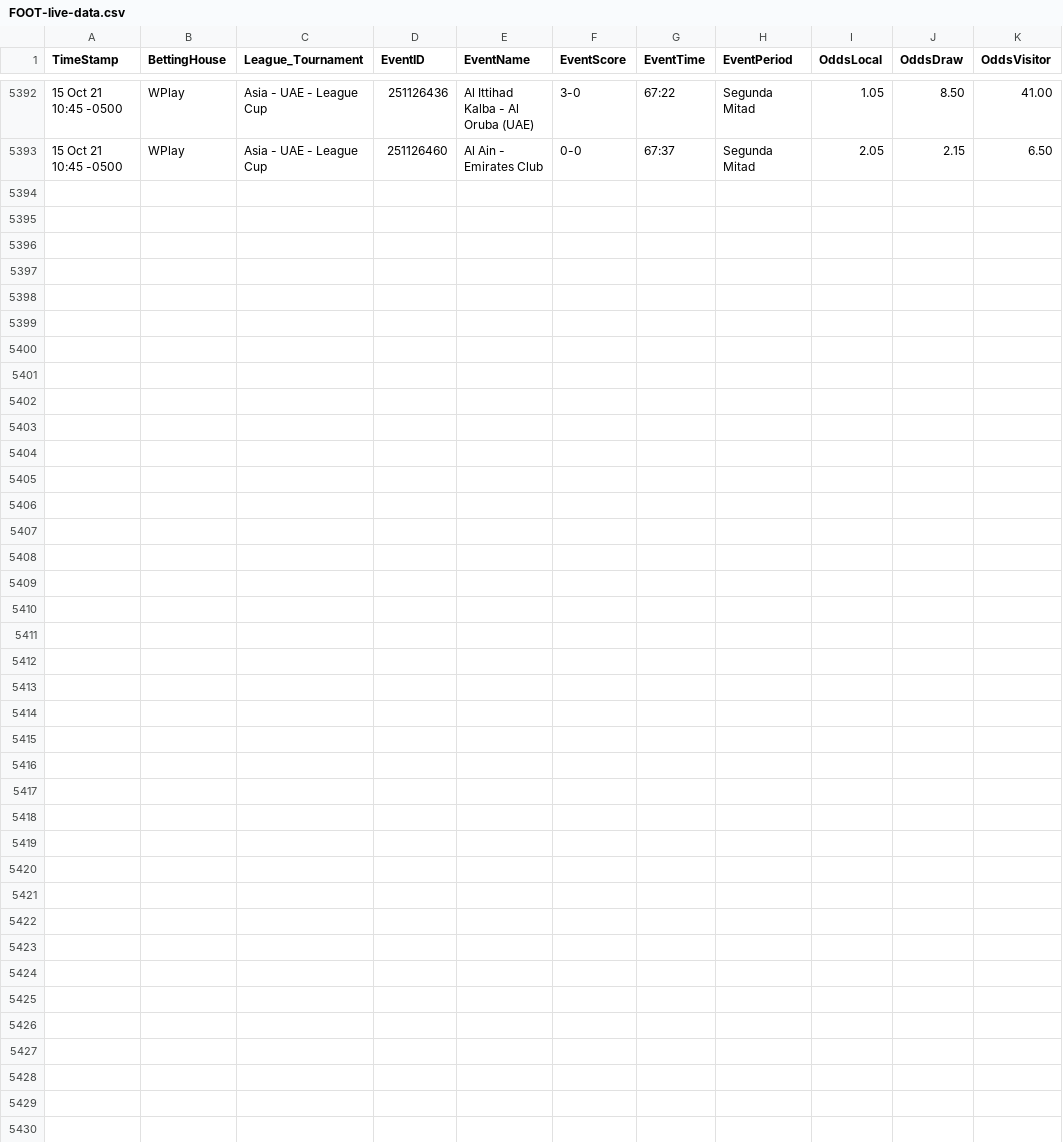
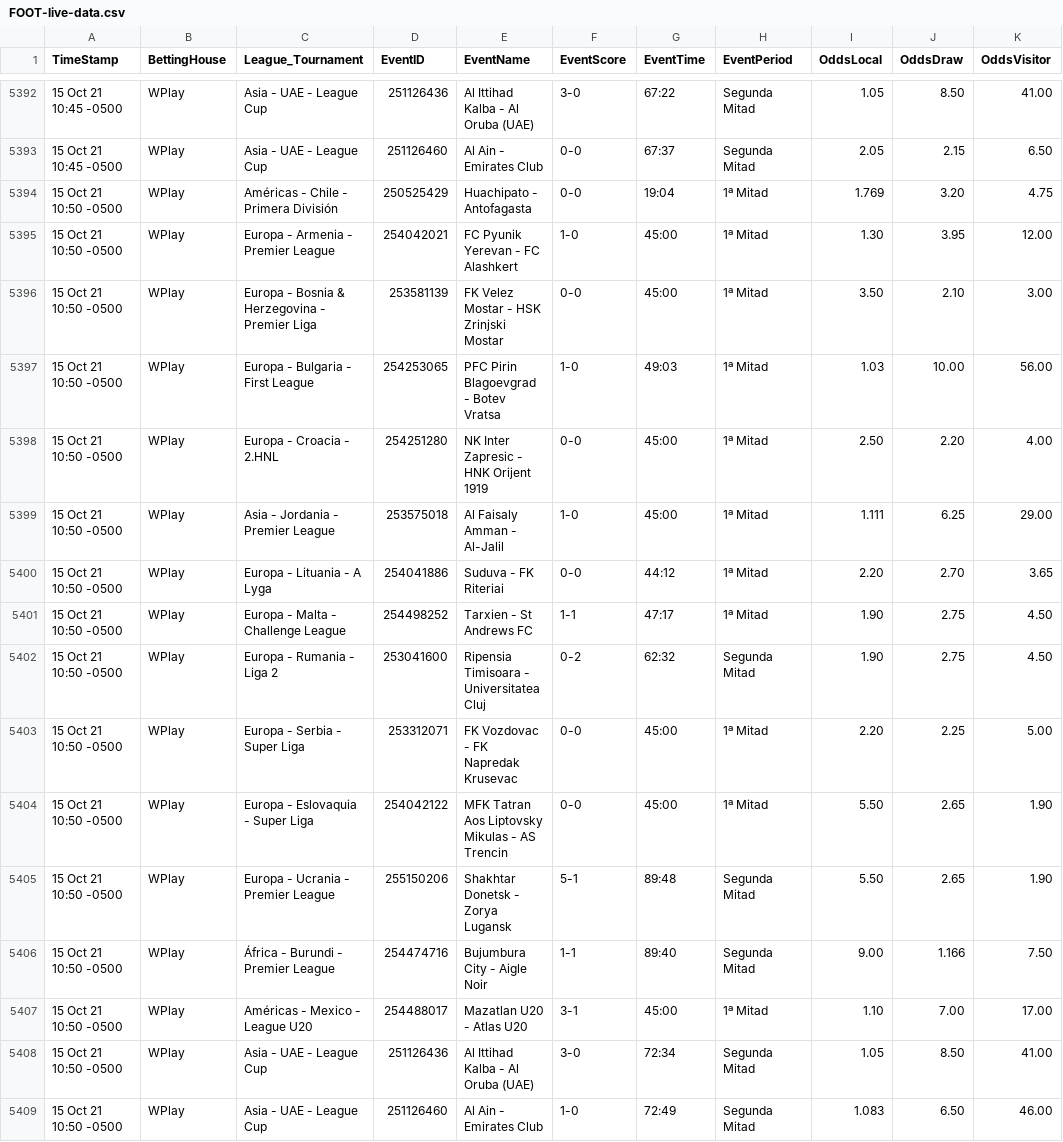
Before and after one commit to cjgorricho/curso-golang, a CSV file: pruebas/colly/FOOT-live-data.csv, drawn as a sheet; only a part is shown, gaps mark what is left out.

Commit message:
update FOOT data

```diff
--- a/pruebas/colly/FOOT-live-data.csv
+++ b/pruebas/colly/FOOT-live-data.csv
@@ -5393 +5393,17 @@ TimeStamp,BettingHouse,League_Tournament,EventID,EventName,EventScore,EventTime,
 15 Oct 21 10:45 -0500,WPlay,Asia - UAE - League Cup,251126460,Al Ain - Emirates Club,0-0,67:37,Segunda Mitad,2.05,2.15,6.50
+15 Oct 21 10:50 -0500,WPlay,Américas - Chile - Primera División,250525429,Huachipato - Antofagasta,0-0,19:04,1ª Mitad,1.769,3.20,4.75
+15 Oct 21 10:50 -0500,WPlay,Europa - Armenia - Premier League,254042021,FC Pyunik Yerevan - FC Alashkert,1-0,45:00,1ª Mitad,1.30,3.95,12.00
+15 Oct 21 10:50 -0500,WPlay,Europa - Bosnia & Herzegovina - Premier Liga,253581139,FK Velez Mostar - HSK Zrinjski Mostar,0-0,45:00,1ª Mitad,3.50,2.10,3.00
+15 Oct 21 10:50 -0500,WPlay,Europa - Bulgaria - First League,254253065,PFC Pirin Blagoevgrad - Botev Vratsa,1-0,49:03,1ª Mitad,1.03,10.00,56.00
+15 Oct 21 10:50 -0500,WPlay,Europa - Croacia - 2.HNL,254251280,NK Inter Zapresic - HNK Orijent 1919,0-0,45:00,1ª Mitad,2.50,2.20,4.00
+15 Oct 21 10:50 -0500,WPlay,Asia - Jordania - Premier League,253575018,Al Faisaly Amman - Al-Jalil,1-0,45:00,1ª Mitad,1.111,6.25,29.00
+15 Oct 21 10:50 -0500,WPlay,Europa - Lituania - A Lyga,254041886,Suduva - FK Riteriai,0-0,44:12,1ª Mitad,2.20,2.70,3.65
+15 Oct 21 10:50 -0500,WPlay,Europa - Malta - Challenge League,254498252,Tarxien - St Andrews FC,1-1,47:17,1ª Mitad,1.90,2.75,4.50
+15 Oct 21 10:50 -0500,WPlay,Europa - Rumania - Liga 2,253041600,Ripensia Timisoara - Universitatea Cluj,0-2,62:32,Segunda Mitad,1.90,2.75,4.50
+15 Oct 21 10:50 -0500,WPlay,Europa - Serbia - Super Liga,253312071,FK Vozdovac - FK Napredak Krusevac,0-0,45:00,1ª Mitad,2.20,2.25,5.00
+15 Oct 21 10:50 -0500,WPlay,Europa - Eslovaquia - Super Liga,254042122,MFK Tatran Aos Liptovsky Mikulas - AS Trencin,0-0,45:00,1ª Mitad,5.50,2.65,1.90
+15 Oct 21 10:50 -0500,WPlay,Europa - Ucrania - Premier League,255150206,Shakhtar Donetsk - Zorya Lugansk,5-1,89:48,Segunda Mitad,5.50,2.65,1.90
+15 Oct 21 10:50 -0500,WPlay,África - Burundi - Premier League,254474716,Bujumbura City - Aigle Noir,1-1,89:40,Segunda Mitad,9.00,1.166,7.50
+15 Oct 21 10:50 -0500,WPlay,Américas - Mexico - League U20,254488017,Mazatlan U20 - Atlas U20,3-1,45:00,1ª Mitad,1.10,7.00,17.00
+15 Oct 21 10:50 -0500,WPlay,Asia - UAE - League Cup,251126436,Al Ittihad Kalba - Al Oruba (UAE),3-0,72:34,Segunda Mitad,1.05,8.50,41.00
+15 Oct 21 10:50 -0500,WPlay,Asia - UAE - League Cup,251126460,Al Ain - Emirates Club,1-0,72:49,Segunda Mitad,1.083,6.50,46.00
```
